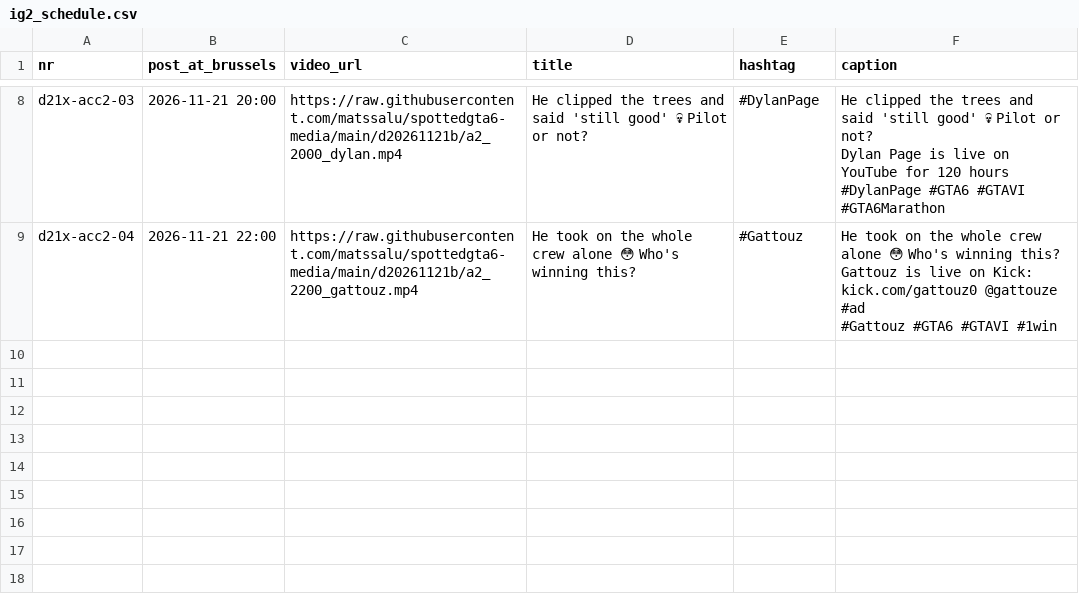
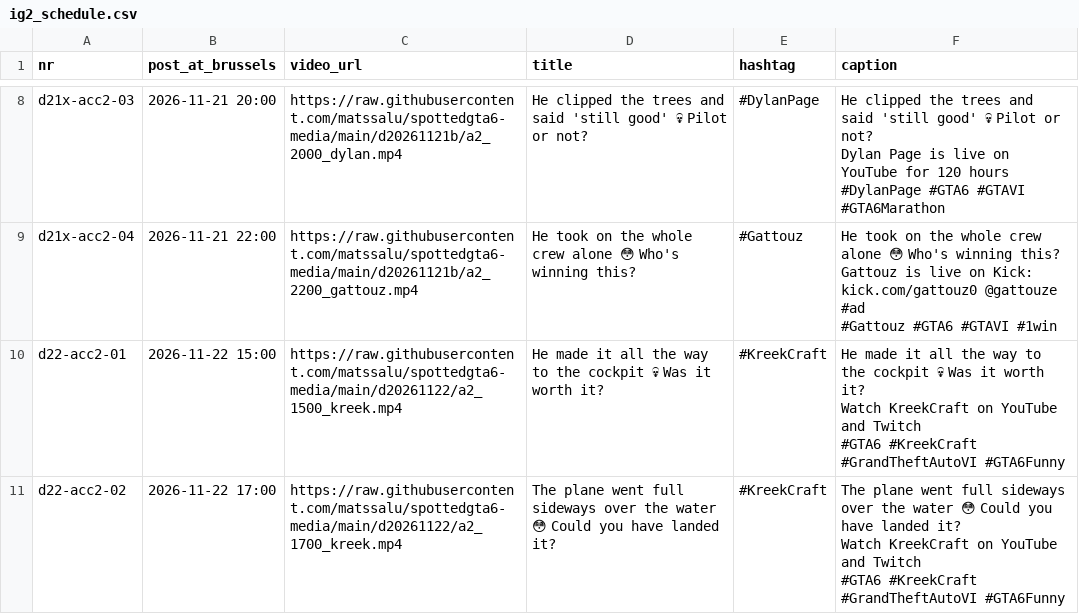
Before and after one commit to matssalu/spottedgta6-media, a CSV file: ig2_schedule.csv, drawn as a sheet; only a part is shown, gaps mark what is left out.

```diff
--- a/ig2_schedule.csv
+++ b/ig2_schedule.csv
@@ -37 +37,11 @@ Gattouz is live on Kick: kick.com/gattouz0 @gattouze #ad
 #Gattouz #GTA6 #GTAVI #1win"
+d22-acc2-01,2026-11-22 15:00,https://raw.githubusercontent.com/matssalu/spottedgta6-media/main/d20261122/a2_1500_kreek.mp4,He made it all the way to the cockpit 💀 Was it worth it?,#KreekCraft,"He made it all the way to the cockpit 💀 Was it worth it?
+
+Watch KreekCraft on YouTube and Twitch
+
+#GTA6 #KreekCraft #GrandTheftAutoVI #GTA6Funny"
+d22-acc2-02,2026-11-22 17:00,https://raw.githubusercontent.com/matssalu/spottedgta6-media/main/d20261122/a2_1700_kreek.mp4,The plane went full sideways over the water 😳 Could you have landed it?,#KreekCraft,"The plane went full sideways over the water 😳 Could you have landed it?
+
+Watch KreekCraft on YouTube and Twitch
+
+#GTA6 #KreekCraft #GrandTheftAutoVI #GTA6Funny"
```
Also changed, not shown: ig_schedule.csv, 10 other files.
